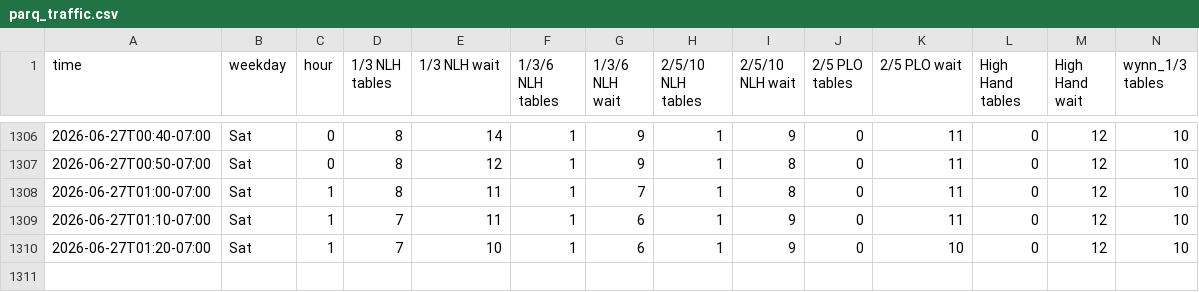
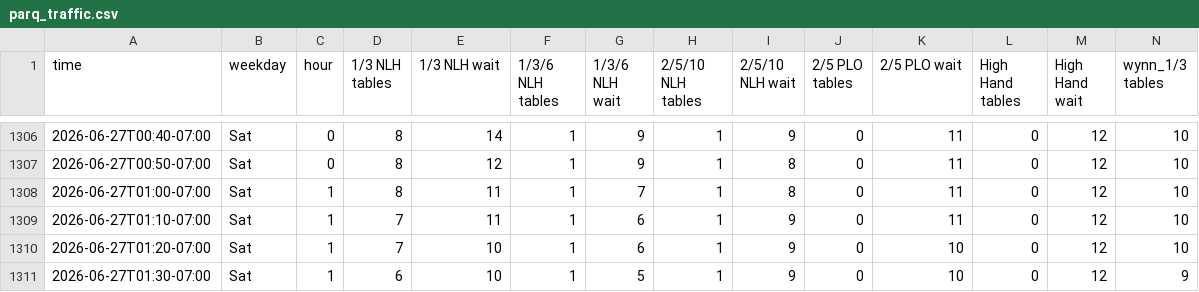
Before and after one commit to YongguanZhou/parq-monitor, a CSV file: parq_traffic.csv, drawn as a sheet; only a part is shown, gaps mark what is left out; rows hold the shown columns only; the diff names each change by its address in the sheet, - before the commit and + after, or states it on an @@ line.

Commit message:
data 2026-06-27T08:30:23Z

```diff
--- a/parq_traffic.csv
+++ b/parq_traffic.csv
+row 1311: 2026-06-27T01:30-07:00 | Sat | 1 | 6 | 10 | 1 | 5 | 1 | 9 | 0 | 10 | 0 | 12 | 9
```
Also changed, not shown: 1 other file.
